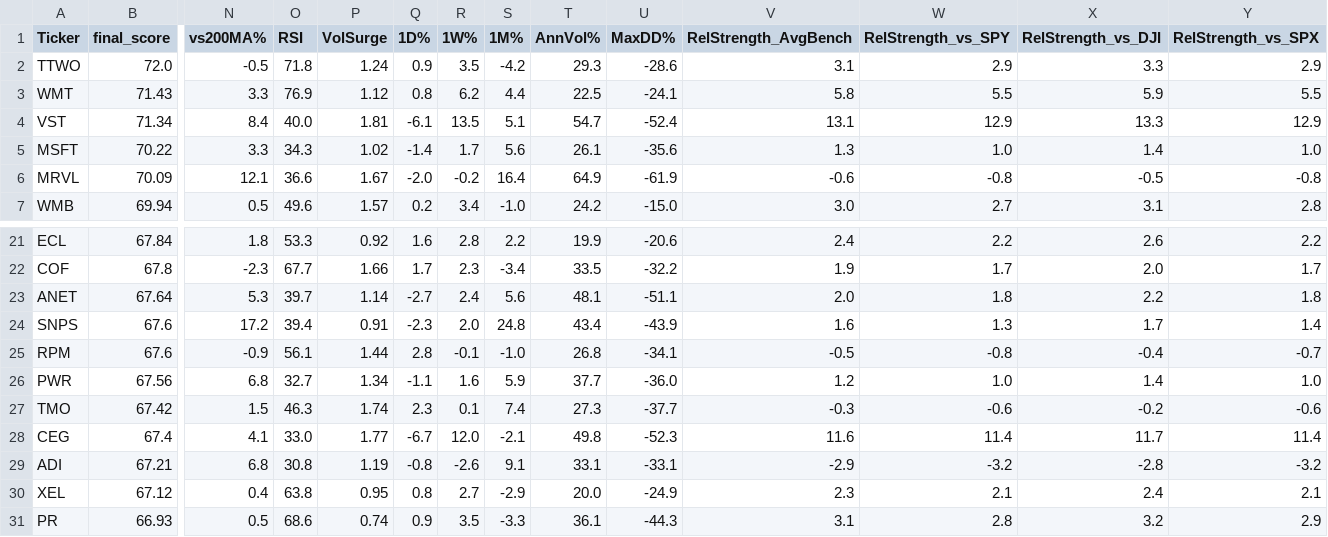
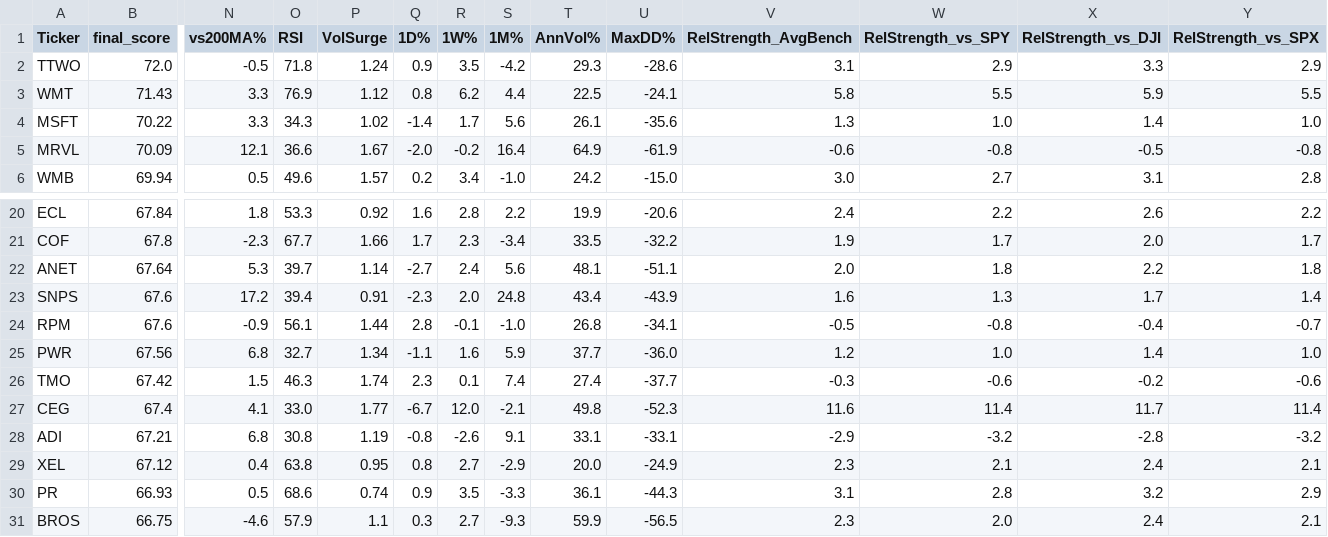
Before and after one commit to 1155125384/scanner_stock, a CSV file: stock_scanner.csv, drawn as a sheet; only a part is shown, gaps mark what is left out; the shorter side is filled out with more unchanged rows; removed rows and columns are numbered as before the commit, all else as after; rows hold the shown columns only; the diff names each change by its address in the sheet, - before the commit and + after, or states it on an @@ line.

```diff
--- a/stock_scanner.csv
+++ b/stock_scanner.csv
-row 4: VST | 71.34 | 8.4 | 40.0 | 1.81 | -6.1 | 13.5 | 5.1 | 54.7 | -52.4 | 13.1 | 12.9 | 13.3 | 12.9
-T26 (AnnVol%): 27.3
+T26 (AnnVol%): 27.4
```
